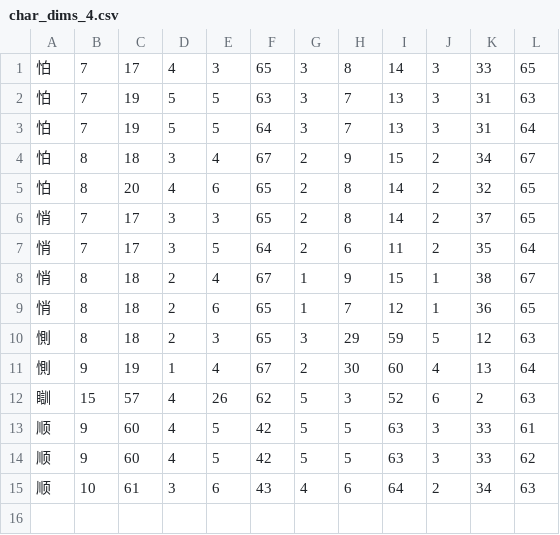
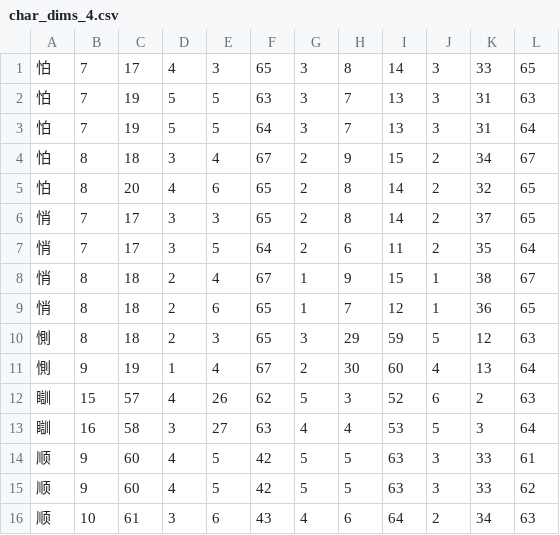
Before and after one commit to KarlTDebiec/Scinoephile, a CSV file: scinoephile/data/ocr/char_dims_4.csv, drawn as a sheet; the diff names each change by its address in the sheet, - before the commit and + after, or states it on an @@ line.

```diff
--- a/scinoephile/data/ocr/char_dims_4.csv
+++ b/scinoephile/data/ocr/char_dims_4.csv
+row 13: 瞓 | 16 | 58 | 3 | 27 | 63 | 4 | 4 | 53 | 5 | 3 | 64
```
Also changed, not shown: scinoephile/data/ocr/char_dims_2.csv, scinoephile/data/ocr/char_dims_3.csv, 3 other files.
